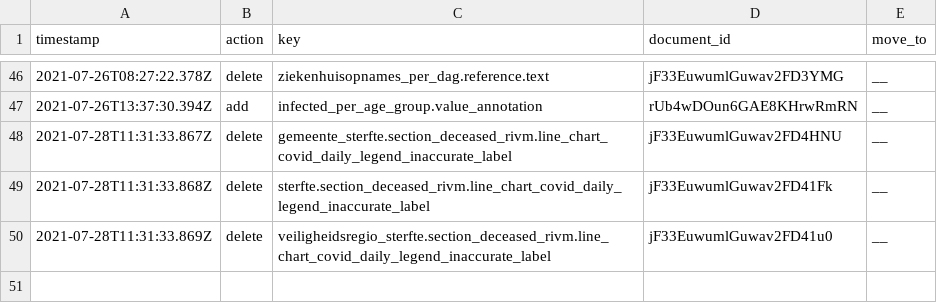
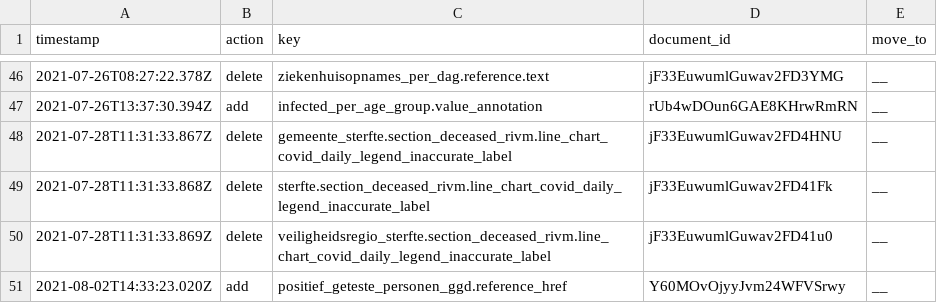
Before and after one commit to jorrikklijnsma/nl-covid19-data-dashboard, a CSV file: packages/cms/src/lokalize/key-mutations.csv, drawn as a sheet; only a part is shown, gaps mark what is left out.

Commit message:
Add reference link (#3295)

```diff
--- a/packages/cms/src/lokalize/key-mutations.csv
+++ b/packages/cms/src/lokalize/key-mutations.csv
@@ -50 +50,2 @@ timestamp,action,key,document_id,move_to
 2021-07-28T11:31:33.869Z,delete,veiligheidsregio_sterfte.section_deceased_rivm.line_chart_covid_daily_legend_inaccurate_label,jF33EuwumlGuwav2FD41u0,__
+2021-08-02T14:33:23.020Z,add,positief_geteste_personen_ggd.reference_href,Y60MOvOjyyJvm24WFVSrwy,__
```
Also changed, not shown: 1 other file.
